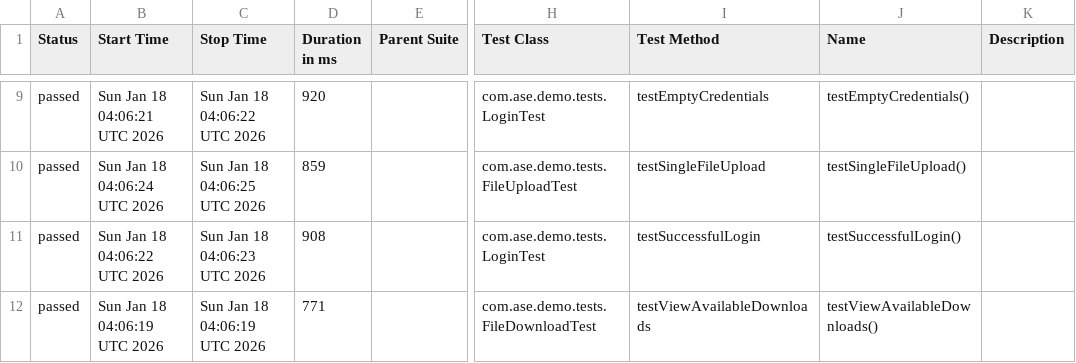
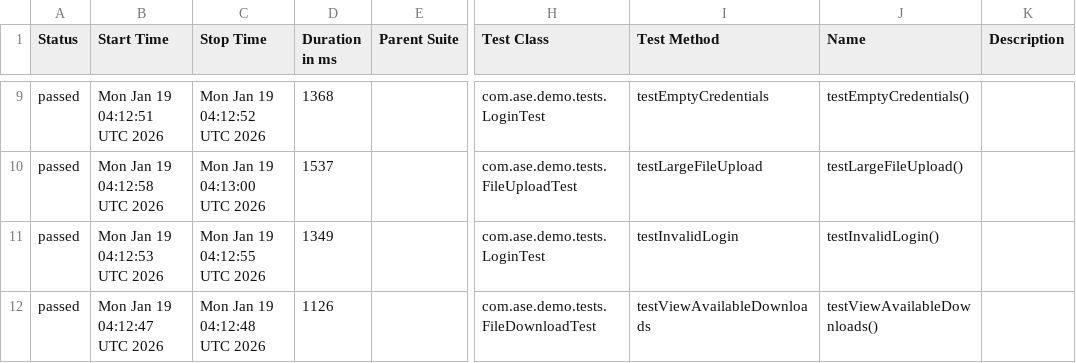
Before and after one commit to Agile-Software-Engineering-25/demo-system-test, a CSV file: full/data/suites.csv, drawn as a sheet; only a part is shown, gaps mark what is left out; the diff covers the shown part only; the diff names each change by its address in the sheet, - before the commit and + after, or states it on an @@ line.

```diff
--- a/full/data/suites.csv
+++ b/full/data/suites.csv
-B9 (Start Time): Sun Jan 18 04:06:21 UTC 2026
+B9 (Start Time): Mon Jan 19 04:12:51 UTC 2026
-C9 (Stop Time): Sun Jan 18 04:06:22 UTC 2026
+C9 (Stop Time): Mon Jan 19 04:12:52 UTC 2026
-D9 (Duration in ms): 920
+D9 (Duration in ms): 1368
-B10 (Start Time): Sun Jan 18 04:06:24 UTC 2026
+B10 (Start Time): Mon Jan 19 04:12:58 UTC 2026
-C10 (Stop Time): Sun Jan 18 04:06:25 UTC 2026
+C10 (Stop Time): Mon Jan 19 04:13:00 UTC 2026
-D10 (Duration in ms): 859
+D10 (Duration in ms): 1537
-I10 (Test Method): testSingleFileUpload
+I10 (Test Method): testLargeFileUpload
-J10 (Name): testSingleFileUpload()
+J10 (Name): testLargeFileUpload()
-B11 (Start Time): Sun Jan 18 04:06:22 UTC 2026
+B11 (Start Time): Mon Jan 19 04:12:53 UTC 2026
-C11 (Stop Time): Sun Jan 18 04:06:23 UTC 2026
+C11 (Stop Time): Mon Jan 19 04:12:55 UTC 2026
-D11 (Duration in ms): 908
+D11 (Duration in ms): 1349
-I11 (Test Method): testSuccessfulLogin
+I11 (Test Method): testInvalidLogin
-J11 (Name): testSuccessfulLogin()
+J11 (Name): testInvalidLogin()
-B12 (Start Time): Sun Jan 18 04:06:19 UTC 2026
+B12 (Start Time): Mon Jan 19 04:12:47 UTC 2026
-C12 (Stop Time): Sun Jan 18 04:06:19 UTC 2026
+C12 (Stop Time): Mon Jan 19 04:12:48 UTC 2026
-D12 (Duration in ms): 771
+D12 (Duration in ms): 1126
```
Also changed, not shown: 2 added rows, 2 removed rows and 27 edited cells elsewhere in this file, 36 other files.
